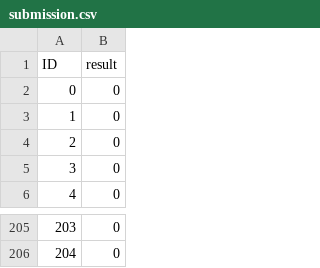
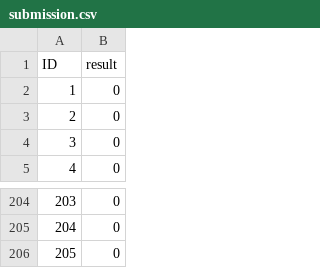
Before and after one commit to Jyns123/MachineLearning, a CSV file: submission.csv, drawn as a sheet; only a part is shown, gaps mark what is left out; removed rows and columns are numbered as before the commit, all else as after; the diff names each change by its address in the sheet, - before the commit and + after, or states it on an @@ line.

```diff
--- a/submission.csv
+++ b/submission.csv
-row 2: 0 | 0
+row 206: 205 | 0
```
Also changed, not shown: 2 other files.
